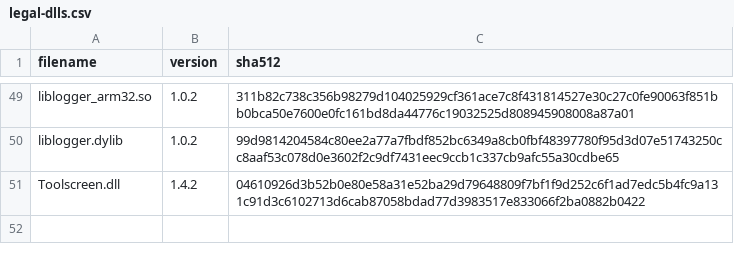
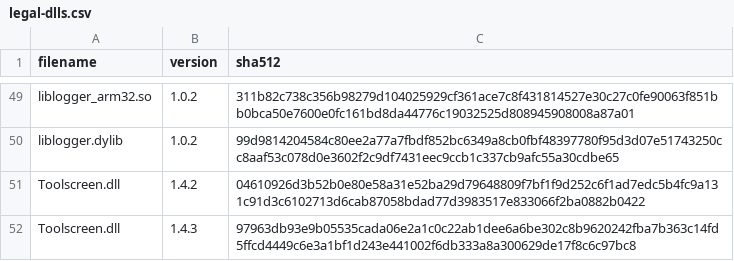
Before and after one commit to tildejustin/legal-builds, a CSV file: legal-dlls.csv, drawn as a sheet; only a part is shown, gaps mark what is left out.

Commit message:
Legalize Toolscreen 1.4.3 (#36)
Co-authored-by: fe-art <fe-art@users.noreply.github.com>

```diff
--- a/legal-dlls.csv
+++ b/legal-dlls.csv
@@ -51 +51,2 @@ liblogger.dylib,1.0.2,99d9814204584c80ee2a77a7fbdf852bc6349a8cb0fbf48397780f95d3
 Toolscreen.dll,1.4.2,04610926d3b52b0e80e58a31e52ba29d79648809f7bf1f9d252c6f1ad7edc5b4fc9a131c91d3c6102713d6cab87058bdad77d3983517e833066f2ba0882b0422
+Toolscreen.dll,1.4.3,97963db93e9b05535cada06e2a1c0c22ab1dee6a6be302c8b9620242fba7b363c14fd5ffcd4449c6e3a1bf1d243e441002f6db333a8a300629de17f8c6c97bc8
```
